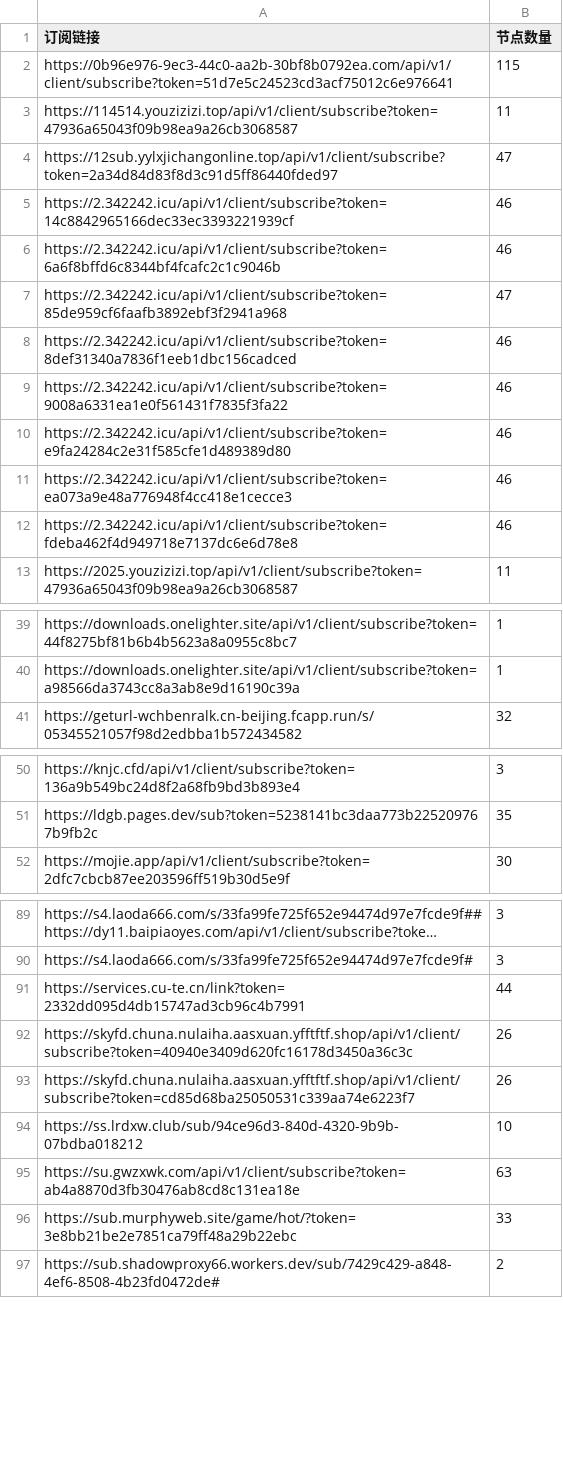
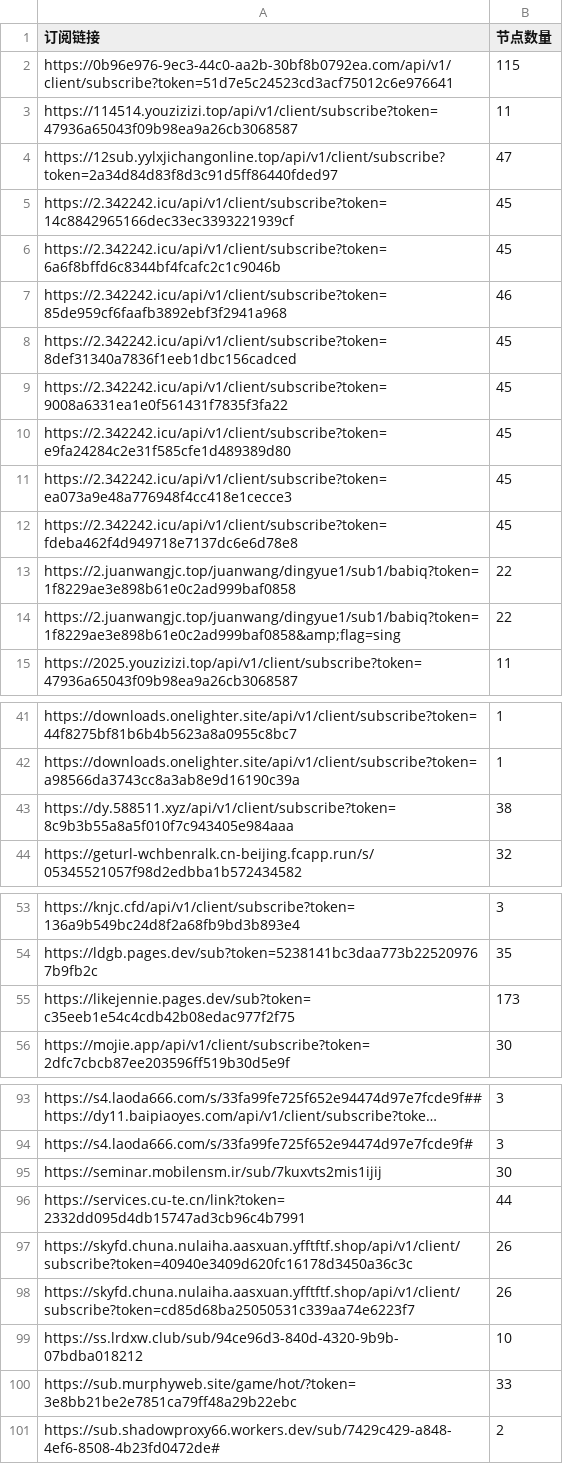
Before and after one commit to pdd520/NodeParser, a CSV file: sub_parser.csv, drawn as a sheet; only a part is shown, gaps mark what is left out; long unchanged cells end in …; removed rows and columns are numbered as before the commit, all else as after; the diff covers the shown part only; the diff names each change by its address in the sheet, - before the commit and + after, or states it on an @@ line.

```diff
--- a/sub_parser.csv
+++ b/sub_parser.csv
-B5:B6 (节点数量): 46
+B5:B6 (节点数量): 45
-B7 (节点数量): 47
+B7 (节点数量): 46
-B8:B12 (节点数量): 46
+B8:B12 (节点数量): 45
+row 13: https://2.juanwangjc.top/juanwang/dingyue1/sub1/babiq?token=1f8229ae3e898b61e0c2ad999baf0858 | 22
+row 14: https://2.juanwangjc.top/juanwang/dingyue1/sub1/babiq?token=1f8229ae3e898b61e0c2ad999baf0858&amp;flag=sing | 22
+row 43: https://dy.588511.xyz/api/v1/client/subscribe?token=8c9b3b55a8a5f010f7c943405e984aaa | 38
+row 55: https://likejennie.pages.dev/sub?token=c35eeb1e54c4cdb42b08edac977f2f75 | 173
+row 95: https://seminar.mobilensm.ir/sub/7kuxvts2mis1ijij | 30
-row 95: https://su.gwzxwk.com/api/v1/client/subscribe?token=ab4a8870d3fb30476ab8cd8c131ea18e | 63
```
Also changed, not shown: 1 edited cell elsewhere in this file, 3 other files.
